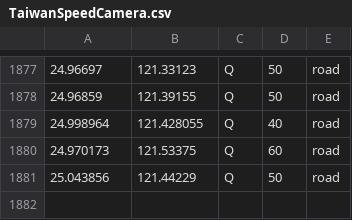
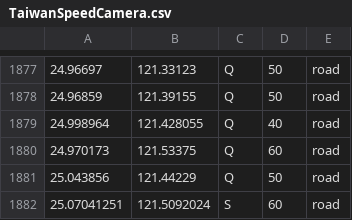
Before and after one commit to guochuangjian/j533pilot, a CSV file: selfdrive/vag/speedcamera_csv/TaiwanSpeedCamera.csv, drawn as a sheet; only a part is shown, gaps mark what is left out; the diff names each change by its address in the sheet, - before the commit and + after, or states it on an @@ line.

Commit message:
Update new taiwan speed camera database

```diff
--- a/selfdrive/vag/speedcamera_csv/TaiwanSpeedCamera.csv
+++ b/selfdrive/vag/speedcamera_csv/TaiwanSpeedCamera.csv
+row 1882: 25.07041251 | 121.5092024 | S | 60 | road
```
